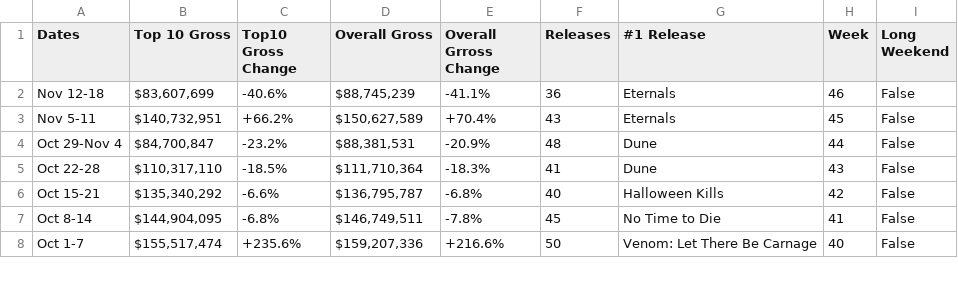
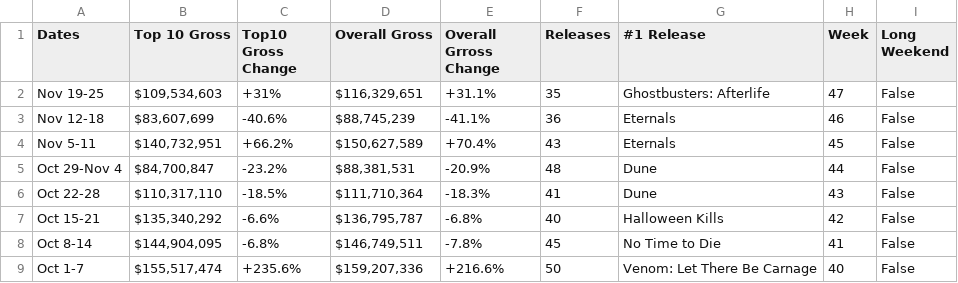
Before and after one commit to Hiromisa/boxoffice-autoscrape, a CSV file: WeeklyBoxoffice.csv, drawn as a sheet; only a part is shown; the diff names each change by its address in the sheet, - before the commit and + after, or states it on an @@ line.

```diff
--- a/WeeklyBoxoffice.csv
+++ b/WeeklyBoxoffice.csv
+row 2: Nov 19-25 | $109,534,603 | +31% | $116,329,651 | +31.1% | 35 | Ghostbusters: Afterlife | 47 | False
```
